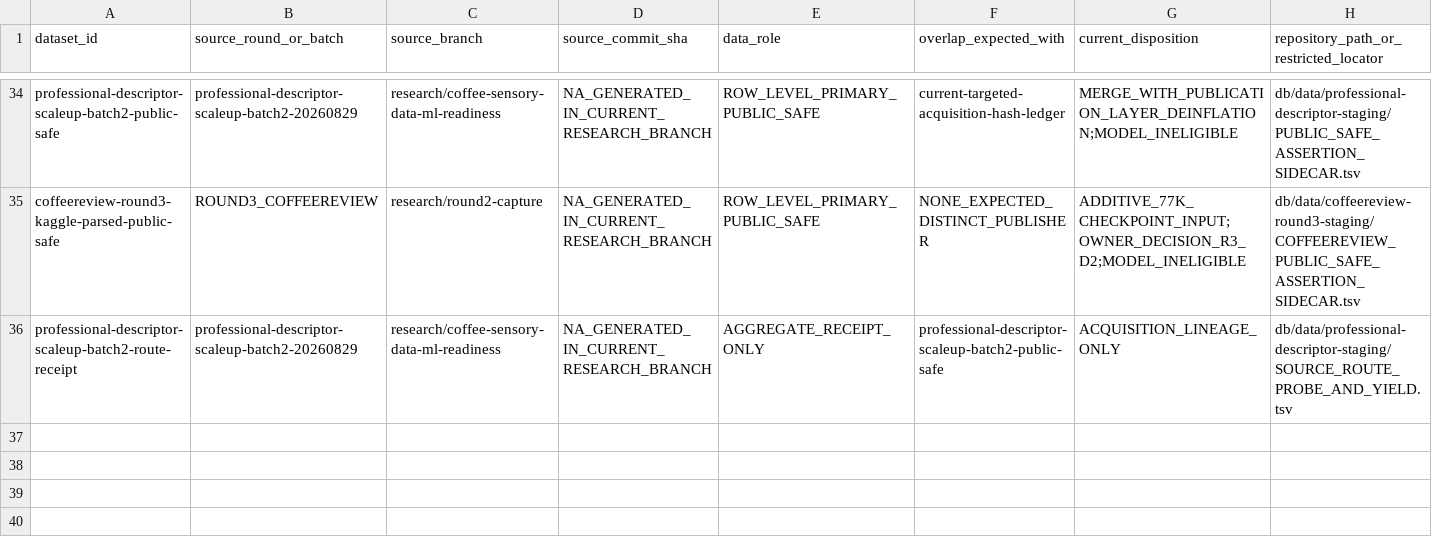
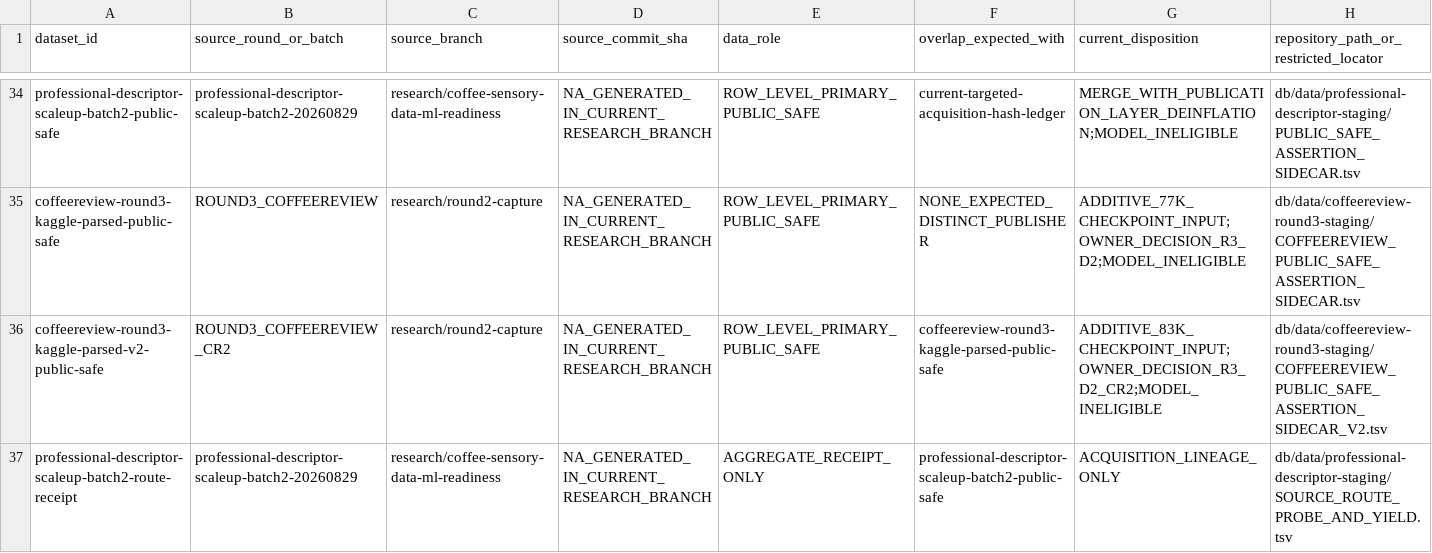
Before and after one commit to dpan538/coffee-flavor-research, a TSV file: db/data/current/DATASET_ROLE_AND_LINEAGE.tsv, drawn as a sheet; only a part is shown, gaps mark what is left out; rows hold the shown columns only; the diff names each change by its address in the sheet, - before the commit and + after, or states it on an @@ line.

```diff
--- a/db/data/current/DATASET_ROLE_AND_LINEAGE.tsv
+++ b/db/data/current/DATASET_ROLE_AND_LINEAGE.tsv
+row 36: coffeereview-round3-kaggle-parsed-v2-public-safe | ROUND3_COFFEEREVIEW_CR2 | research/round2-capture | NA_GENERATED_IN_CURRENT_RESEARCH_BRANCH | ROW_LEVEL_PRIMARY_PUBLIC_SAFE | coffeereview-round3-kaggle-parsed-public-safe | ADDITIVE_83K_CHECKPOINT_INPUT;OWNER_DECISION_R3_D2_CR2;MODEL_INELIGIBLE | db/data/coffeereview-round3-staging/COFFEEREVIEW_PUBLIC_SAFE_ASSERTION_SIDECAR_V2.tsv
```
Also changed, not shown: db/data/current/CROSS_FORM_BENCHMARK_GROUP.tsv, db/data/current/CROSS_FORM_BENCHMARK_LEAKAGE_AUDIT.tsv, 31 other files.
